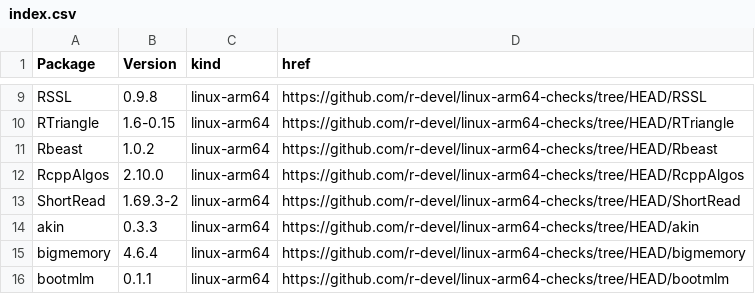
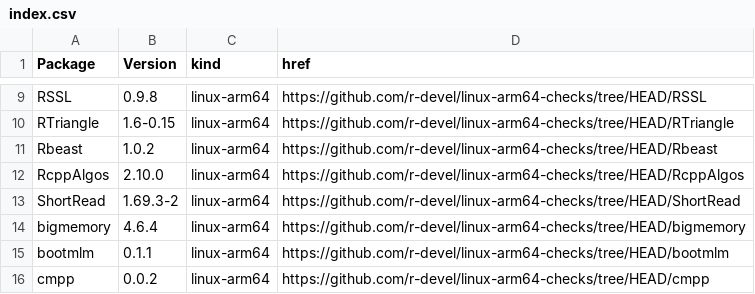
Before and after one commit to r-devel/linux-arm64-checks, a CSV file: index.csv, drawn as a sheet; only a part is shown, gaps mark what is left out; the shorter side is filled out with more unchanged rows.

```diff
--- a/index.csv
+++ b/index.csv
@@ -13,3 +13,2 @@ RcppAlgos,2.10.0,linux-arm64,https://github.com/r-devel/linux-arm64-checks/tree/
 ShortRead,1.69.3-2,linux-arm64,https://github.com/r-devel/linux-arm64-checks/tree/HEAD/ShortRead
-akin,0.3.3,linux-arm64,https://github.com/r-devel/linux-arm64-checks/tree/HEAD/akin
 bigmemory,4.6.4,linux-arm64,https://github.com/r-devel/linux-arm64-checks/tree/HEAD/bigmemory
```
Also changed, not shown: 4 other files.
